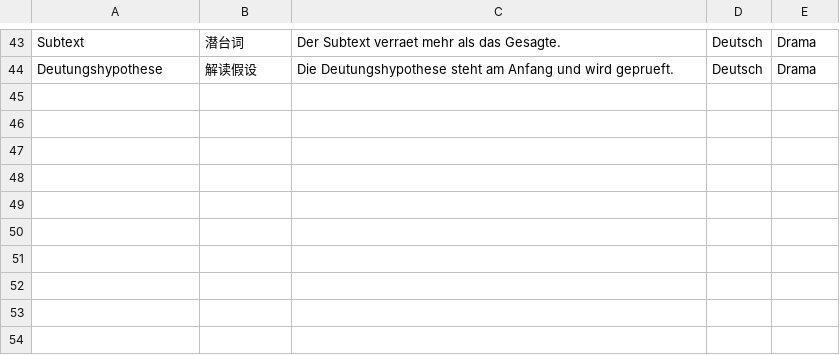
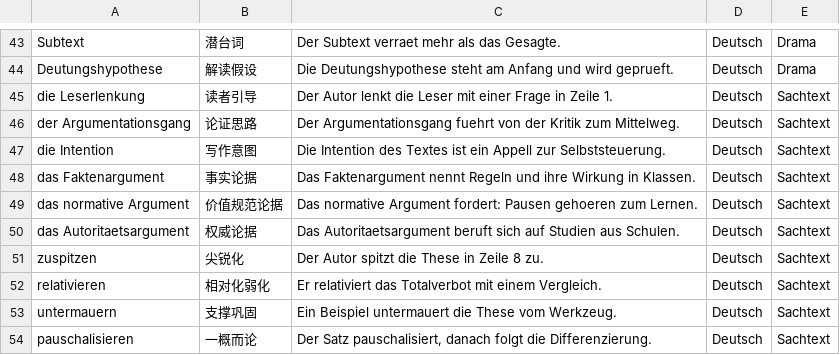
Before and after one commit to jjjjjjjjnnjnn/EF-GeWi-Lernvault, a CSV file: 01_Deutsch/Vokabeln-Anki/Deutsch-EF-Phrasen.csv, drawn as a sheet; only a part is shown, gaps mark what is left out.

Commit message:
[Deutsch] EXT-01 Sachtextanalyse-Argumentation plus Anki

```diff
--- a/01_Deutsch/Vokabeln-Anki/Deutsch-EF-Phrasen.csv
+++ b/01_Deutsch/Vokabeln-Anki/Deutsch-EF-Phrasen.csv
@@ -44 +44,11 @@ Subtext;潜台词;Der Subtext verraet mehr als das Gesagte.;Deutsch;Drama
 Deutungshypothese;解读假设;Die Deutungshypothese steht am Anfang und wird geprueft.;Deutsch;Drama
+die Leserlenkung;读者引导;Der Autor lenkt die Leser mit einer Frage in Zeile 1.;Deutsch;Sachtext
+der Argumentationsgang;论证思路;Der Argumentationsgang fuehrt von der Kritik zum Mittelweg.;Deutsch;Sachtext
+die Intention;写作意图;Die Intention des Textes ist ein Appell zur Selbststeuerung.;Deutsch;Sachtext
+das Faktenargument;事实论据;Das Faktenargument nennt Regeln und ihre Wirkung in Klassen.;Deutsch;Sachtext
+das normative Argument;价值规范论据;Das normative Argument fordert: Pausen gehoeren zum Lernen.;Deutsch;Sachtext
+das Autoritaetsargument;权威论据;Das Autoritaetsargument beruft sich auf Studien aus Schulen.;Deutsch;Sachtext
+zuspitzen;尖锐化;Der Autor spitzt die These in Zeile 8 zu.;Deutsch;Sachtext
+relativieren;相对化弱化;Er relativiert das Totalverbot mit einem Vergleich.;Deutsch;Sachtext
+untermauern;支撑巩固;Ein Beispiel untermauert die These vom Werkzeug.;Deutsch;Sachtext
+pauschalisieren;一概而论;Der Satz pauschalisiert, danach folgt die Differenzierung.;Deutsch;Sachtext
```
Also changed, not shown: 1 other file.
